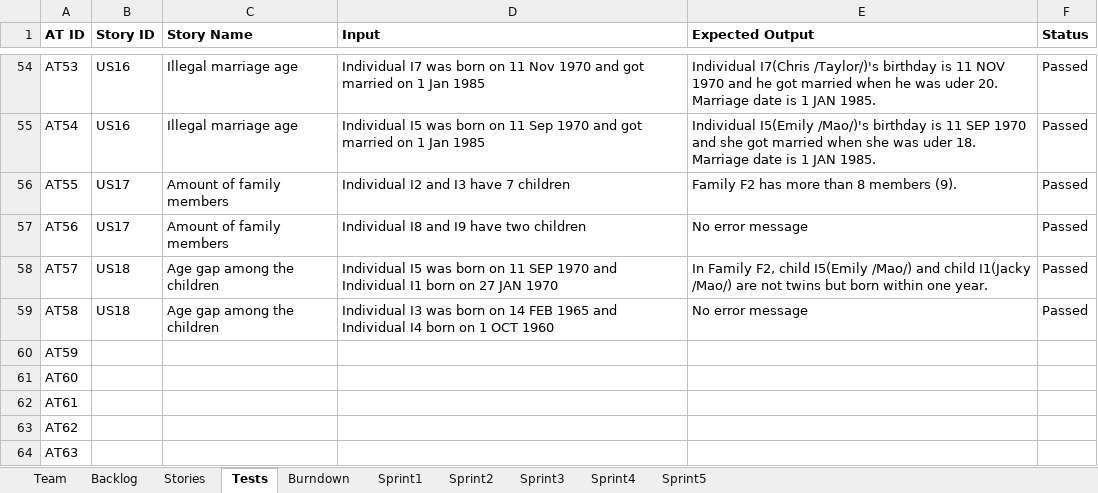
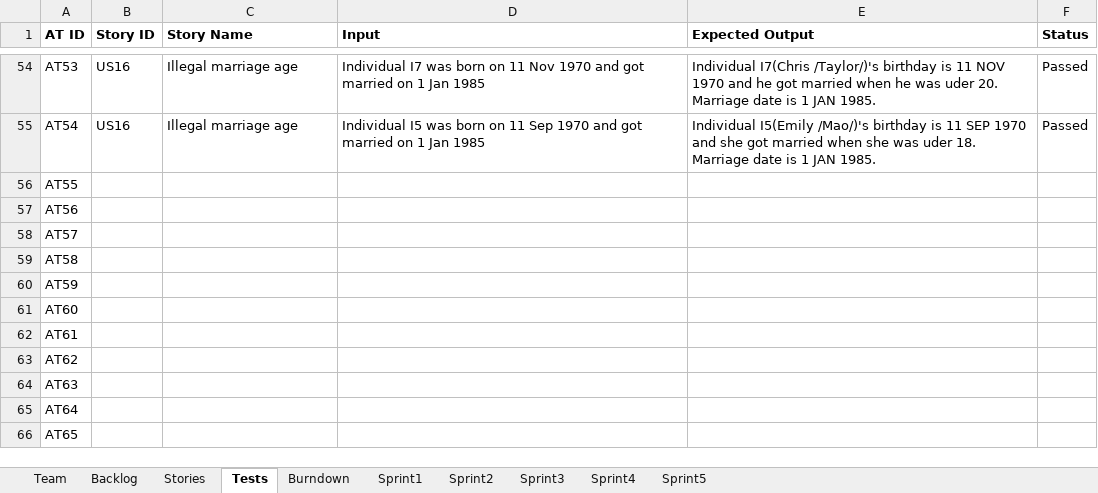
Before and after one commit to LSYanJun/SSW555tm052015s, an Excel workbook: Team05Report.xlsx, sheet Tests, drawn as a sheet; only a part is shown, gaps mark what is left out; the shorter side is filled out with more unchanged rows; values as stored, in another font and other column widths than the file's, no borders; the diff names each change by its address in the sheet, - before the commit and + after, or states it on an @@ line.

```diff
--- a/Team05Report.xlsx (sheet Tests)
+++ b/Team05Report.xlsx (sheet Tests)
-B56:B57 (Story ID): US17
+B56:B57 (Story ID): (empty)
-C56:C57 (Story Name): Amount of family members
+C56:C57 (Story Name): (empty)
-D56 (Input): Individual I2 and I3 have 7 children
+D56 (Input): (empty)
-E56 (Expected Output): Family F2 has more than 8 members (9).
+E56 (Expected Output): (empty)
-F56:F59 (Status): Passed
+F56:F59 (Status): (empty)
-D57 (Input): Individual I8 and I9 have two children
+D57 (Input): (empty)
-E57 (Expected Output): No error message
+E57 (Expected Output): (empty)
-B58:B59 (Story ID): US18
+B58:B59 (Story ID): (empty)
-C58:C59 (Story Name): Age gap among the children
+C58:C59 (Story Name): (empty)
-D58 (Input): Individual I5 was born on 11 SEP 1970 and Individual I1 born on 27 JAN 1970
+D58 (Input): (empty)
-E58 (Expected Output): In Family F2, child I5(Emily /Mao/) and child I1(Jacky /Mao/) are not twins but born within one year.
+E58 (Expected Output): (empty)
-D59 (Input): Individual I3 was born on 14 FEB 1965 and Individual I4 born on 1 OCT 1960
+D59 (Input): (empty)
-E59 (Expected Output): No error message
+E59 (Expected Output): (empty)
```
Also changed, not shown: sheet Sprint3, sheet Backlog, sheet Stories, charts or pictures, 2 other files.
